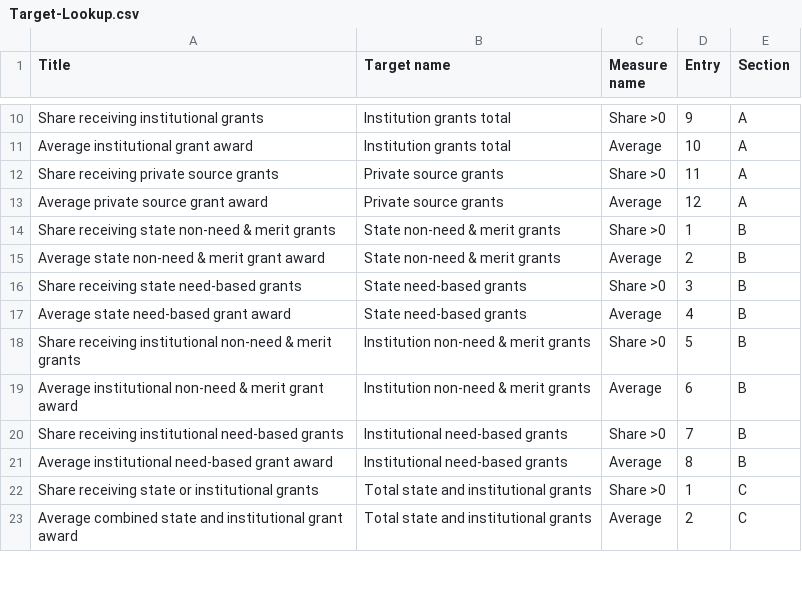
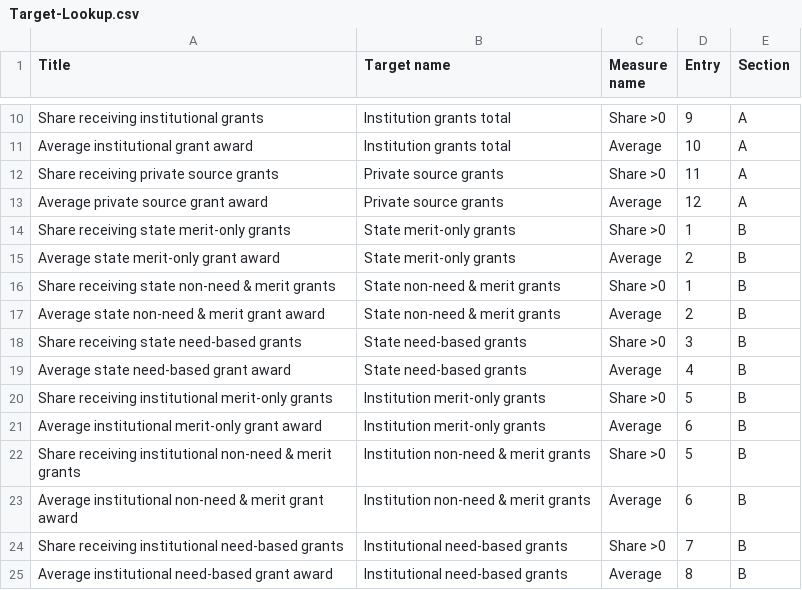
Before and after one commit to PeterGranville/State-and-Institutional-Aid, a CSV file: Target-Lookup.csv, drawn as a sheet; only a part is shown, gaps mark what is left out; the shorter side is filled out with more unchanged rows; the diff names each change by its address in the sheet, - before the commit and + after, or states it on an @@ line.

```diff
--- a/Target-Lookup.csv
+++ b/Target-Lookup.csv
+row 14: Share receiving state merit-only grants | State merit-only grants | Share >0 | 1 | B
+row 15: Average state merit-only grant award | State merit-only grants | Average | 2 | B
+row 20: Share receiving institutional merit-only grants | Institution merit-only grants | Share >0 | 5 | B
+row 21: Average institutional merit-only grant award | Institution merit-only grants | Average | 6 | B
```
Also changed, not shown: Axis-Bounds (In-State).csv, Axis-Bounds (Overall).csv, 9 other files.
